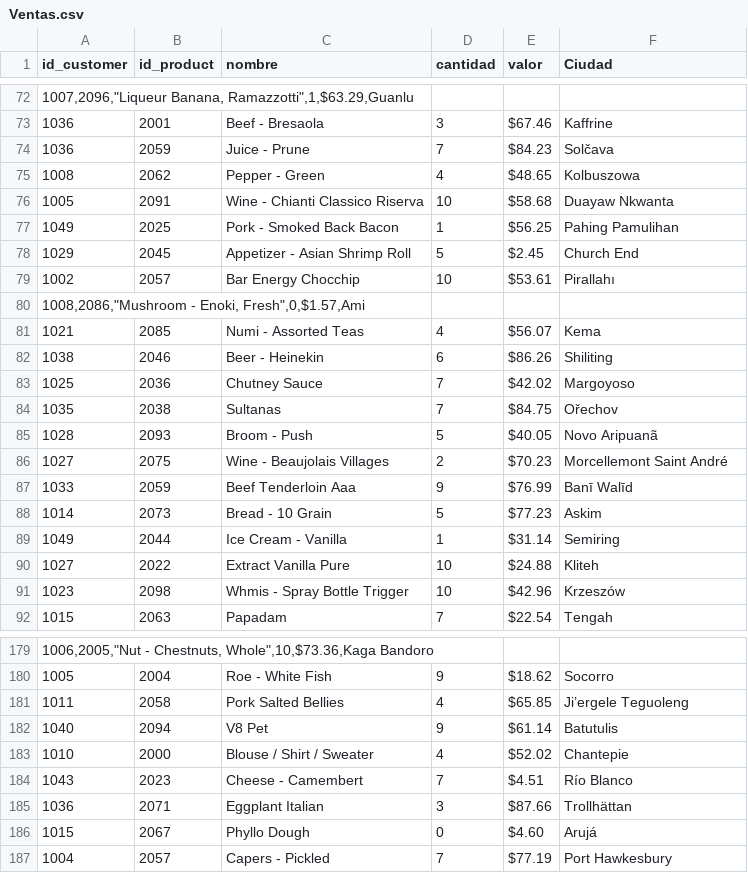
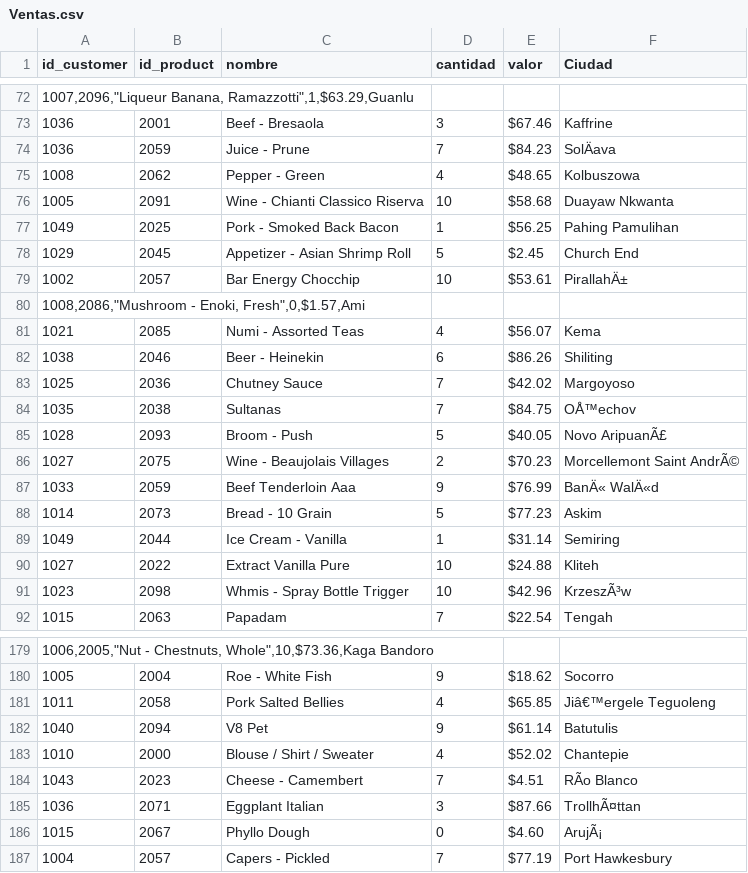
Before and after one commit to cate1285/Projects, a CSV file: Ventas.csv, drawn as a sheet; only a part is shown, gaps mark what is left out; the diff covers the shown part only; the diff names each change by its address in the sheet, - before the commit and + after, or states it on an @@ line.

```diff
--- a/Ventas.csv
+++ b/Ventas.csv
-F74 (Ciudad): Solčava
+F74 (Ciudad): SolÄava
-F79 (Ciudad): Pirallahı
+F79 (Ciudad): PirallahÄ±
-F84 (Ciudad): Ořechov
+F84 (Ciudad): OÅ™echov
-F85 (Ciudad): Novo Aripuanã
+F85 (Ciudad): Novo AripuanÃ£
-F86 (Ciudad): Morcellemont Saint André
+F86 (Ciudad): Morcellemont Saint AndrÃ©
-F87 (Ciudad): Banī Walīd
+F87 (Ciudad): BanÄ« WalÄ«d
-F91 (Ciudad): Krzeszów
+F91 (Ciudad): KrzeszÃ³w
-F181 (Ciudad): Ji’ergele Teguoleng
+F181 (Ciudad): Jiâ€™ergele Teguoleng
-F184 (Ciudad): Río Blanco
+F184 (Ciudad): RÃo Blanco
-F185 (Ciudad): Trollhättan
+F185 (Ciudad): TrollhÃ¤ttan
-F186 (Ciudad): Arujá
+F186 (Ciudad): ArujÃ¡
```
Also changed, not shown: 169 edited cells elsewhere in this file.
